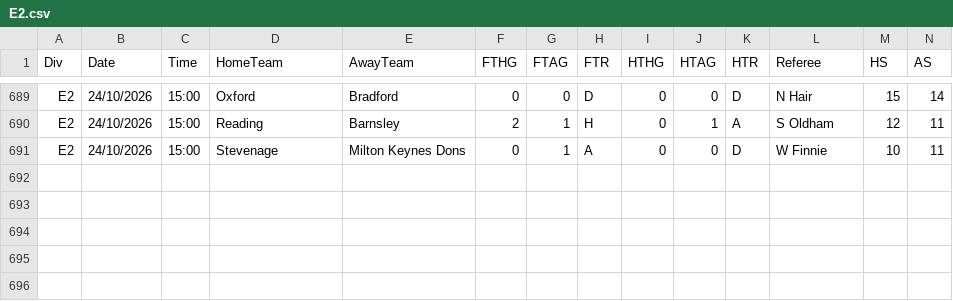
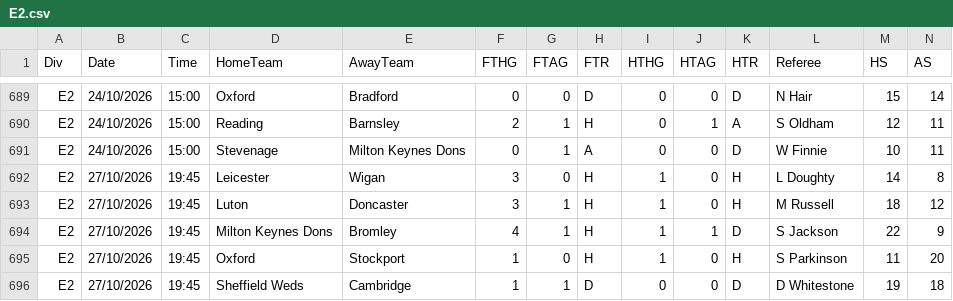
Before and after one commit to georgecharlesworth5-sudo/footystatpack, a CSV file: data/E2.csv, drawn as a sheet; only a part is shown, gaps mark what is left out; rows hold the shown columns only; the diff names each change by its address in the sheet, - before the commit and + after, or states it on an @@ line.

```diff
--- a/data/E2.csv
+++ b/data/E2.csv
+row 692: E2 | 27/10/2026 | 19:45 | Leicester | Wigan | 3 | 0 | H | 1 | 0 | H | L Doughty | 14 | 8
+row 693: E2 | 27/10/2026 | 19:45 | Luton | Doncaster | 3 | 1 | H | 1 | 0 | H | M Russell | 18 | 12
+row 694: E2 | 27/10/2026 | 19:45 | Milton Keynes Dons | Bromley | 4 | 1 | H | 1 | 1 | D | S Jackson | 22 | 9
+row 695: E2 | 27/10/2026 | 19:45 | Oxford | Stockport | 1 | 0 | H | 1 | 0 | H | S Parkinson | 11 | 20
+row 696: E2 | 27/10/2026 | 19:45 | Sheffield Weds | Cambridge | 1 | 1 | D | 0 | 0 | D | D Whitestone | 19 | 18
```
Also changed, not shown: bets_log.csv, data/E3.csv, 5 other files.
